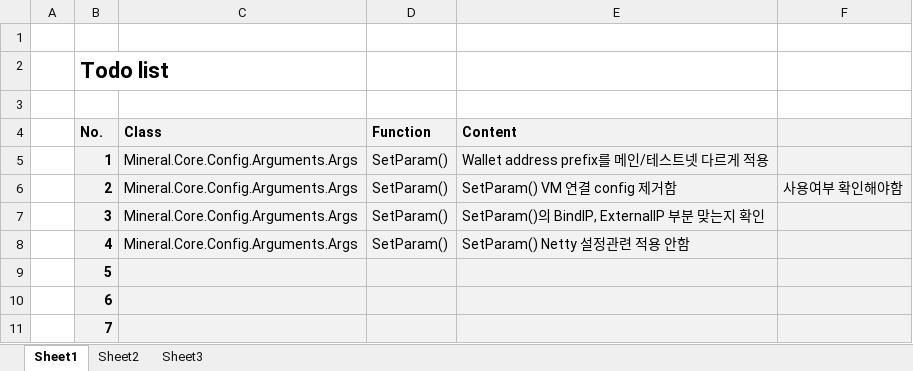
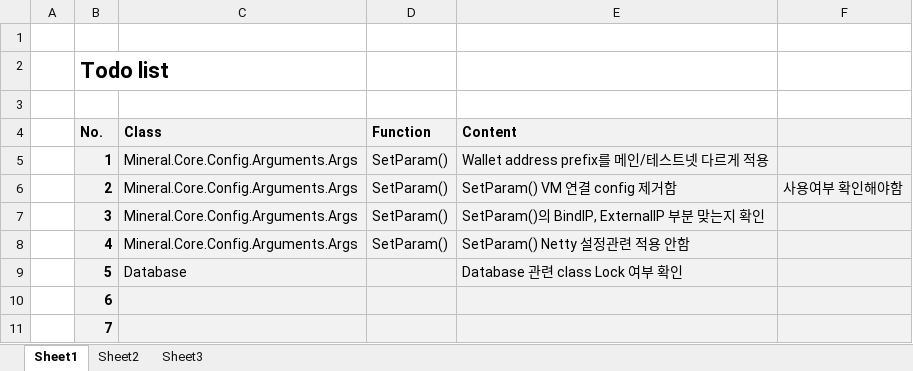
Before and after one commit to mineralhub/mineral, an Excel workbook: refactoring_todo_list.xlsx, sheet Sheet1, drawn as a sheet; only a part is shown; values as stored, in another font and other column widths than the file's, no borders; the diff names each change by its address in the sheet, - before the commit and + after, or states it on an @@ line.

```diff
--- a/refactoring_todo_list.xlsx (sheet Sheet1)
+++ b/refactoring_todo_list.xlsx (sheet Sheet1)
-C9 (Class): (empty)
+C9 (Class): Database
-E9 (Content): (empty)
+E9 (Content): Database 관련 class Lock 여부 확인
```
Also changed, not shown: 13 other files.
